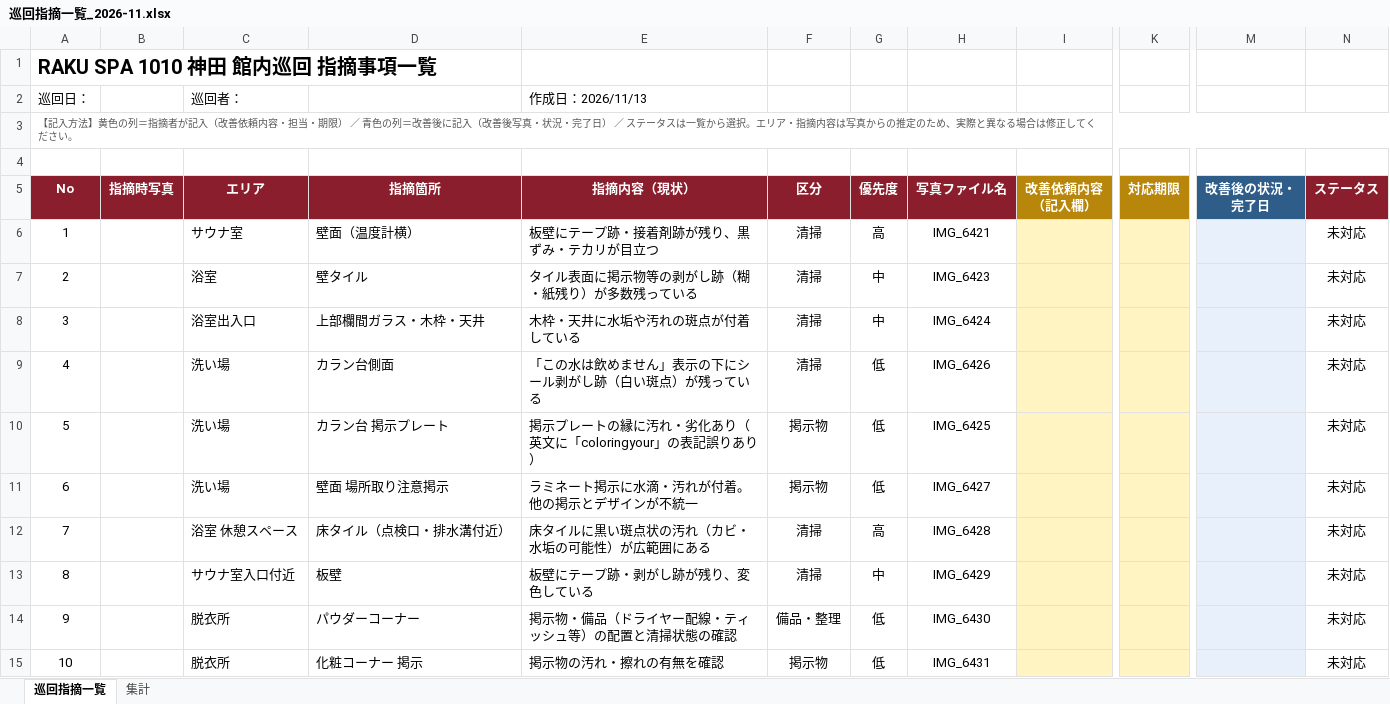
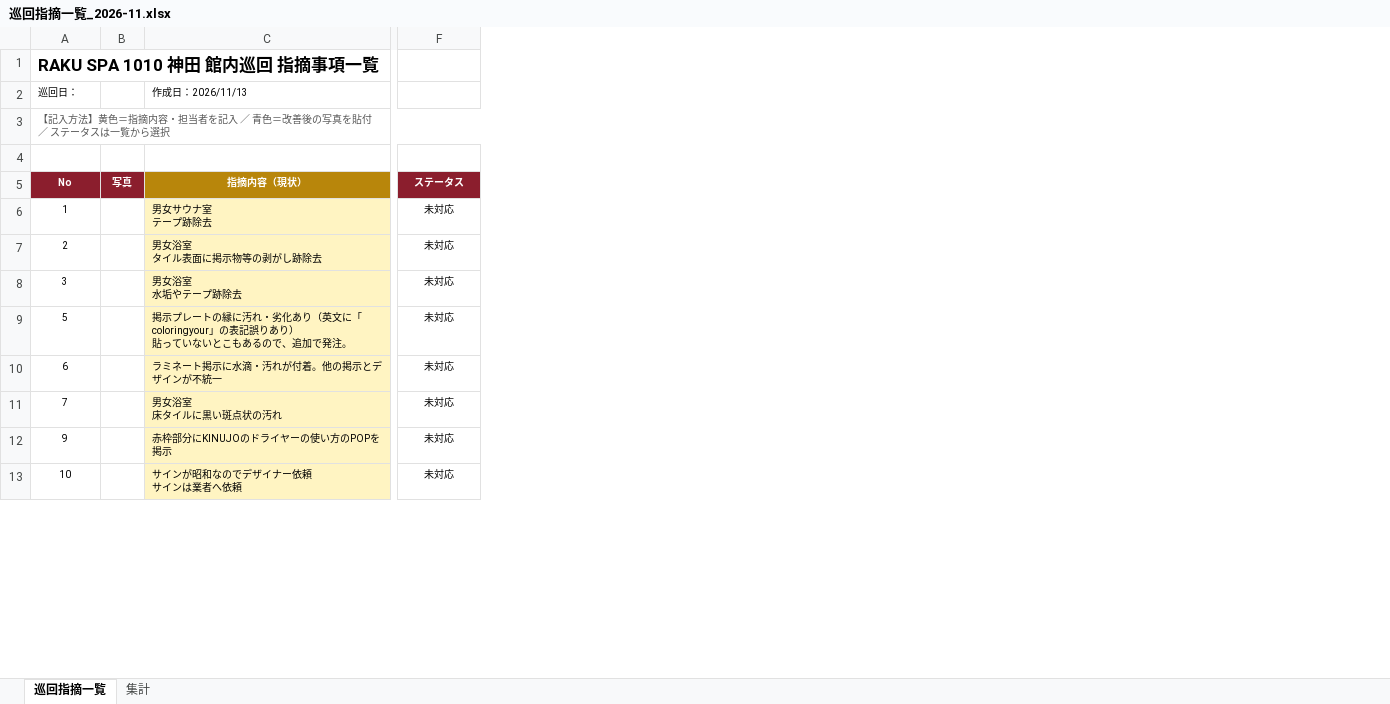
Before and after one commit to takumaoohira/-, an Excel workbook: rakuspa-junkai/巡回指摘一覧_2026-11.xlsx, sheet 巡回指摘一覧, drawn as a sheet; only a part is shown, gaps mark what is left out; values as stored, in another font and other column widths than the file's, no borders; charts and pictures and conditional formats not drawn; removed rows and columns are numbered as before the commit, all else as after; rows hold the shown columns only; ↵ is a line break in a cell; the diff covers the shown part only; the diff names each change by its address in the sheet, - before the commit and + after, or states it on an @@ line.

```diff
--- a/rakuspa-junkai/巡回指摘一覧_2026-11.xlsx (sheet 巡回指摘一覧)
+++ b/rakuspa-junkai/巡回指摘一覧_2026-11.xlsx (sheet 巡回指摘一覧)
-column B, row 5: 指摘時写真
-column C (巡回者：), rows 5-8: エリア | サウナ室 | 浴室 | 浴室出入口; rows 10-12: 洗い場 | 洗い場 | 浴室 休憩スペース; rows 14-15: 脱衣所 | 脱衣所
-column D, rows 5-8: 指摘箇所 | 壁面（温度計横） | 壁タイル | 上部欄間ガラス・木枠・天井; rows 10-12: カラン台 掲示プレート | 壁面 場所取り注意掲示 | 床タイル（点検口・排水溝付近）; rows 14-15: パウダーコーナー | 化粧コーナー 掲示
-column E (作成日：2026/11/13), rows 5-8: 指摘内容（現状） | 板壁にテープ跡・接着剤跡が残り、黒ずみ・テカリが目立つ | タイル表面に掲示物等の剥がし跡（糊・紙残り）が多数残っている | 木枠・天井に水垢や汚れの斑点が付着している; rows 10-12: 掲示プレートの縁に汚れ・劣化あり（英文に「coloringyour」の表記誤りあり） | ラミネート掲示に水滴・汚れが付着。他の掲示とデザインが不統一 | 床タイルに黒い斑点状の汚れ（カビ・水垢の可能性）が広範囲にある; rows 14-15: 掲示物・備品（ドライヤー配線・ティッシュ等）の配置と清掃状態の確認 | 掲示物の汚れ・擦れの有無を確認
-column F, rows 5-8: 区分 | 清掃 | 清掃 | 清掃; rows 10-12: 掲示物 | 掲示物 | 清掃; rows 14-15: 備品・整理 | 掲示物
-column G, rows 5-8: 優先度 | 高 | 中 | 中; rows 10-12: 低 | 低 | 高; rows 14-15: 低 | 低
-column H, rows 5-8: 写真ファイル名 | IMG_6421 | IMG_6423 | IMG_6424; rows 10-12: IMG_6425 | IMG_6427 | IMG_6428; rows 14-15: IMG_6430 | IMG_6431
-column I, row 5: 改善依頼内容 ↵ （記入欄）
+column B, row 5: 写真
+column C (作成日：2026/11/13), rows 5-13: 指摘内容（現状） | 男女サウナ室 ↵ テープ跡除去 | 男女浴室 ↵ タイル表面に掲示物等の剥がし跡除去 | 男女浴室 ↵ 水垢やテープ跡除去 | 掲示プレートの縁に汚れ・劣化あり（英文に「coloringyour」の表記誤りあり） ↵ 貼っていないとこもあるので、追加で発注。 | ラミネート掲示に水滴・汚れが付着。他の掲示とデザインが不統一 | 男女浴室 ↵ 床タイルに黒い斑点状の汚れ | 赤枠部分にKINUJOのドライヤーの使い方のPOPを掲示 | サインが昭和なのでデザイナー依頼 ↵ サインは業者へ依頼
-column K, row 5: 対応期限
-column M, row 5: 改善後の状況・ ↵ 完了日
@@ A1:A2 text size: smaller @@
-A3 (巡回日：): …法】黄色の列＝指摘者が記入（改善依頼内容・担当・期限） ／ 青色の列＝改善後に記入（改善後写真・状況・完了日） ／ ステータスは一覧から選択。エリア・指摘内容は写真からの推定のため、実際と異なる場合は修正してください。
+A3 (巡回日：): …法】黄色＝指摘内容・担当者を記入 ／ 青色＝改善後の写真を貼付 ／ ステータスは一覧から選択
@@ A5:A8 text size: smaller @@
@@ F5:F8 text size: smaller @@
-row 9: 4 |  | 洗い場 | カラン台側面 | 「この水は飲めません」表示の下にシール剥がし跡（白い斑点）が残っている | 清掃 | 低 | IMG_6426 |  |  |  | 未対応
@@ A9:A11 text size: smaller @@
@@ F9:F11 text size: smaller @@
-row 13: 8 |  | サウナ室入口付近 | 板壁 | 板壁にテープ跡・剥がし跡が残り、変色している | 清掃 | 中 | IMG_6429 |  |  |  | 未対応
@@ A12:A13 text size: smaller @@
@@ F12:F13 text size: smaller @@
```
Also changed, not shown: 1 removed row, 1 edited cell and cell formats elsewhere in this sheet, sheet 集計, formulas that keep their value, charts or pictures.
